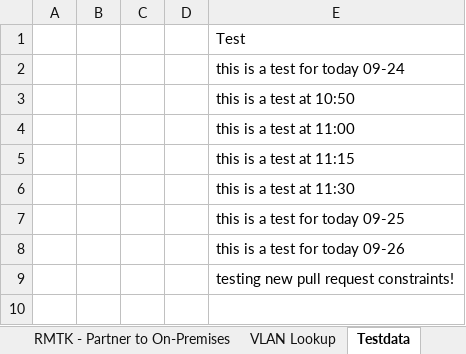
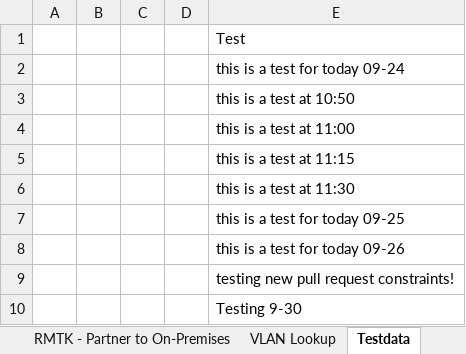
Before and after one commit to glsheerin/MTtest, an Excel workbook: azOmni.xlsx, sheet Testdata, drawn as a sheet; values as stored, in another font and other column widths than the file's, no borders; the diff names each change by its address in the sheet, - before the commit and + after, or states it on an @@ line.

Commit message:
9/30 testing new pull/commit request changes with !

```diff
--- a/azOmni.xlsx (sheet Testdata)
+++ b/azOmni.xlsx (sheet Testdata)
+row 10:  |  |  |  | Testing 9-30
```
